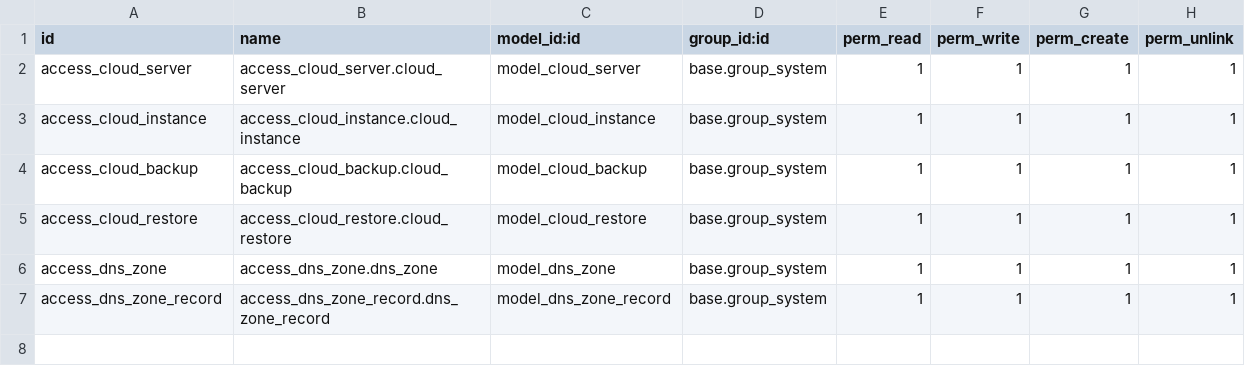
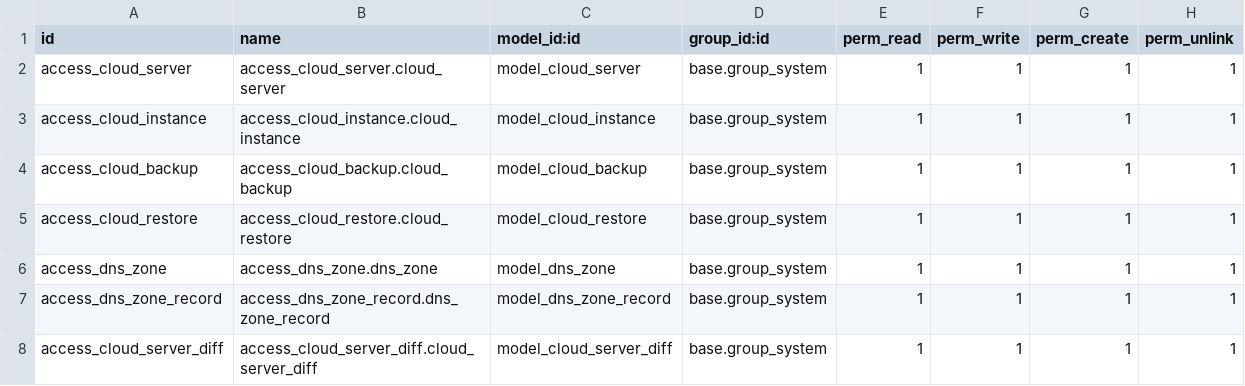
Before and after one commit to elmeriniemela/tabularium, a CSV file: cloud_manager/security/ir.model.access.csv, drawn as a sheet; the diff names each change by its address in the sheet, - before the commit and + after, or states it on an @@ line.

Commit message:
Add diff logic

```diff
--- a/cloud_manager/security/ir.model.access.csv
+++ b/cloud_manager/security/ir.model.access.csv
+row 8: access_cloud_server_diff | access_cloud_server_diff.cloud_server_diff | model_cloud_server_diff | base.group_system | 1 | 1 | 1 | 1
```
Also changed, not shown: 6 other files.
